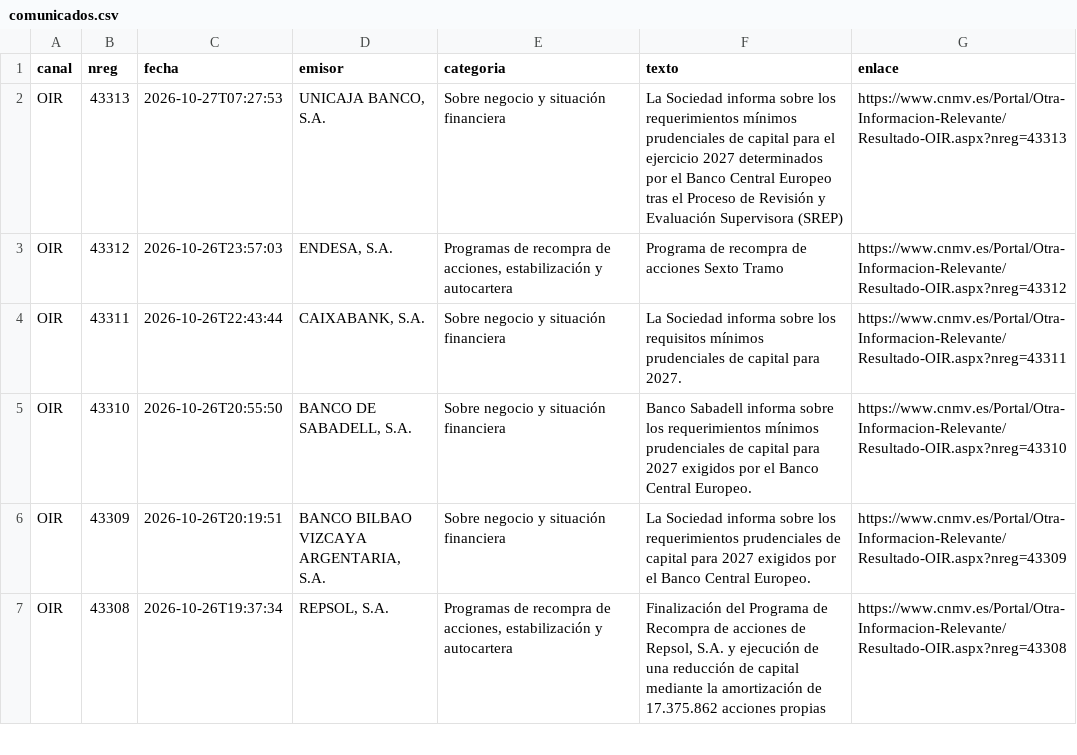
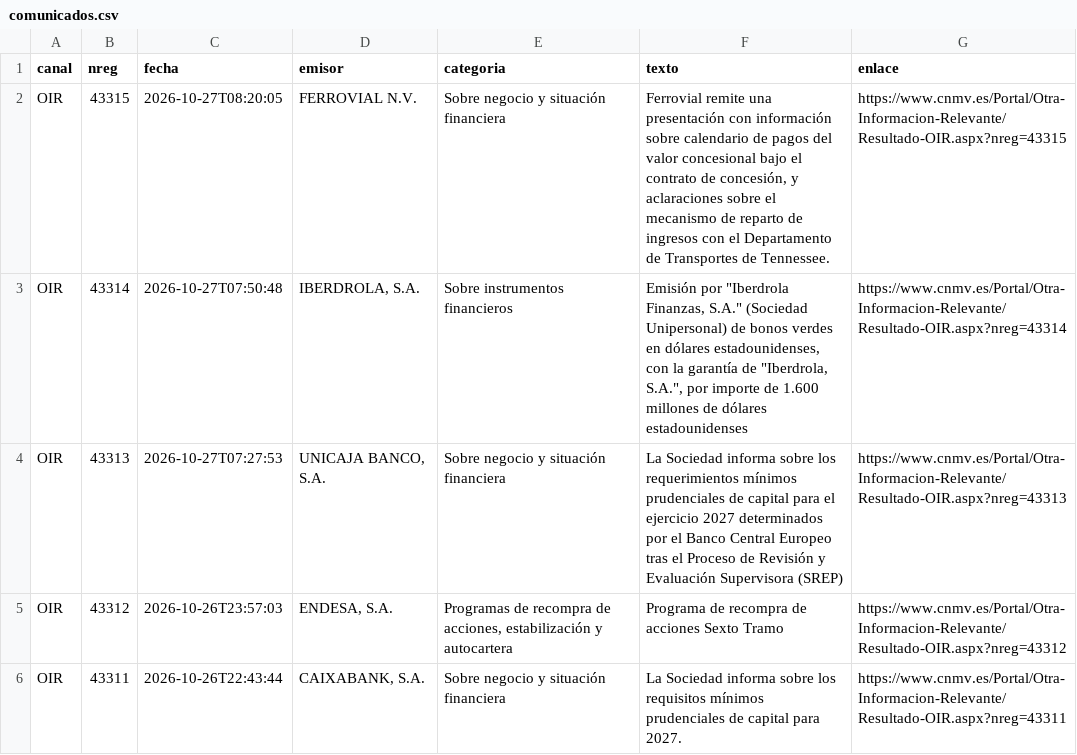
Before and after one commit to elespeculador-datos/ifg, a CSV file: docs/cnmv/datos/comunicados.csv, drawn as a sheet; only a part is shown; the shorter side is filled out with more unchanged rows; the diff names each change by its address in the sheet, - before the commit and + after, or states it on an @@ line.

```diff
--- a/docs/cnmv/datos/comunicados.csv
+++ b/docs/cnmv/datos/comunicados.csv
+row 2: OIR | 43315 | 2026-10-27T08:20:05 | FERROVIAL N.V. | Sobre negocio y situación financiera | Ferrovial remite una presentación con información sobre calendario de pagos del valor concesional bajo el contrato de concesión, y aclaraciones sobre el mecanismo de reparto de ingresos con el Departamento de Transportes de Tennessee. | https://www.cnmv.es/Portal/Otra-Informacion-Relevante/Resultado-OIR.aspx?nreg=43315
+row 3: OIR | 43314 | 2026-10-27T07:50:48 | IBERDROLA, S.A. | Sobre instrumentos financieros | Emisión por "Iberdrola Finanzas, S.A." (Sociedad Unipersonal) de bonos verdes en dólares estadounidenses, con la garantía de "Iberdrola, S.A.", por importe de 1.600 millones de dólares estadounidenses | https://www.cnmv.es/Portal/Otra-Informacion-Relevante/Resultado-OIR.aspx?nreg=43314
```
Also changed, not shown: 42 other files.
